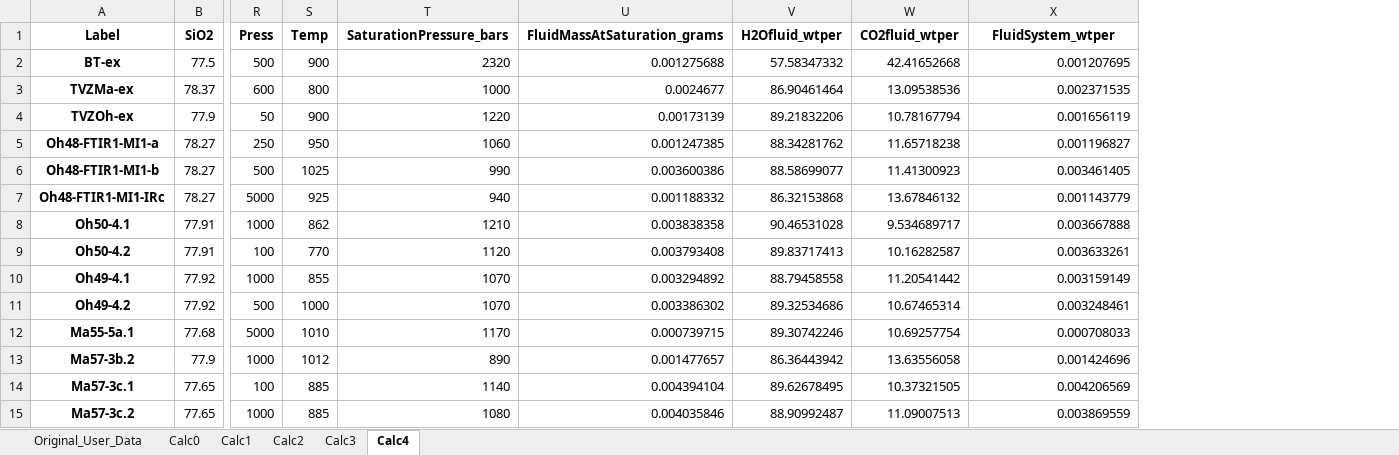
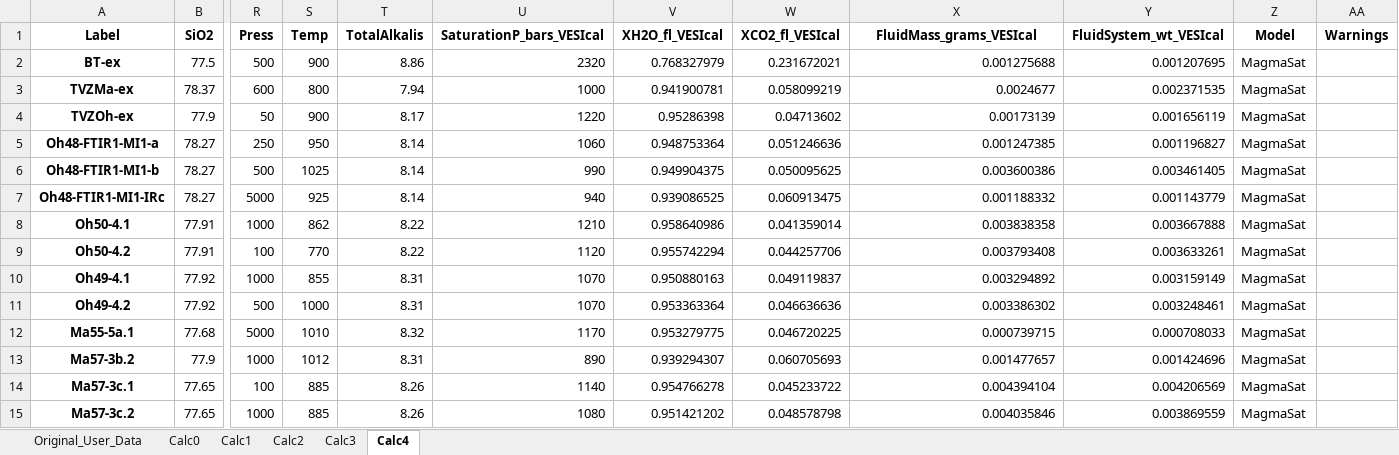
Before and after one commit to kaylai/VESIcal, an Excel workbook: manuscript/testsave.xlsx, sheet Calc4, drawn as a sheet; only a part is shown, gaps mark what is left out; values as stored, in another font and other column widths than the file's, no borders; removed rows and columns are numbered as before the commit, all else as after; the diff names each change by its address in the sheet, - before the commit and + after, or states it on an @@ line.

Commit message:
Remove some MagmaSat imports that were unnecessary.

```diff
--- a/manuscript/testsave.xlsx (sheet Calc4)
+++ b/manuscript/testsave.xlsx (sheet Calc4)
+column T (TotalAlkalis), rows 2-15: 8.86 | 7.94 | 8.17 | 8.14 | 8.14 | 8.14 | 8.22 | 8.22 | 8.31 | 8.31 | 8.32 | 8.31 | 8.26 | 8.26
+column V (XH2O_fl_VESIcal), rows 2-15: 0.768327979 | 0.941900781 | 0.95286398 | 0.948753364 | 0.949904375 | 0.939086525 | 0.958640986 | 0.955742294 | 0.950880163 | 0.953363364 | 0.953279775 | 0.939294307 | 0.954766278 | 0.951421202
+column W (XCO2_fl_VESIcal), rows 2-15: 0.231672021 | 0.058099219 | 0.04713602 | 0.051246636 | 0.050095625 | 0.060913475 | 0.041359014 | 0.044257706 | 0.049119837 | 0.046636636 | 0.046720225 | 0.060705693 | 0.045233722 | 0.048578798
-column V (H2Ofluid_wtper), rows 2-15: 57.58347332 | 86.90461464 | 89.21832206 | 88.34281762 | 88.58699077 | 86.32153868 | 90.46531028 | 89.83717413 | 88.79458558 | 89.32534686 | 89.30742246 | 86.36443942 | 89.62678495 | 88.90992487
-column W (CO2fluid_wtper), rows 2-15: 42.41652668 | 13.09538536 | 10.78167794 | 11.65718238 | 11.41300923 | 13.67846132 | 9.534689717 | 10.16282587 | 11.20541442 | 10.67465314 | 10.69257754 | 13.63556058 | 10.37321505 | 11.09007513
+column Z (Model), rows 2-15: all MagmaSat
+column AA (Warnings), empty
-U1: SaturationPressure_bars
+U1: SaturationP_bars_VESIcal
-X1: FluidMassAtSaturation_grams
+X1: FluidMass_grams_VESIcal
-Y1: FluidSystem_wtper
+Y1: FluidSystem_wt_VESIcal
```
Also changed, not shown: sheet Calc1, sheet Calc3, sheet Calc2, sheet Calc0, sheet Original_User_Data, example_data.xlsx, 9 other files.
